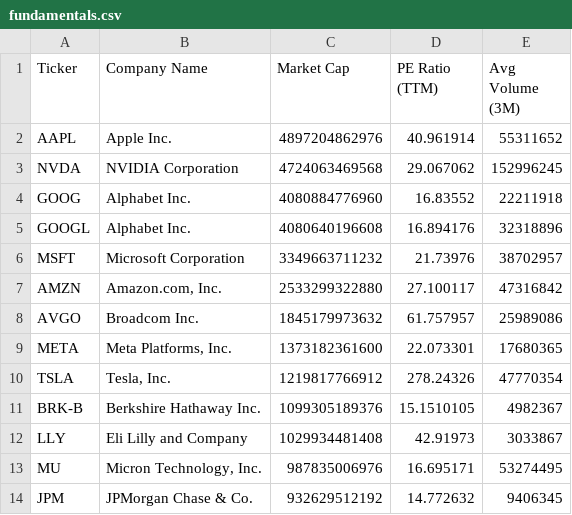
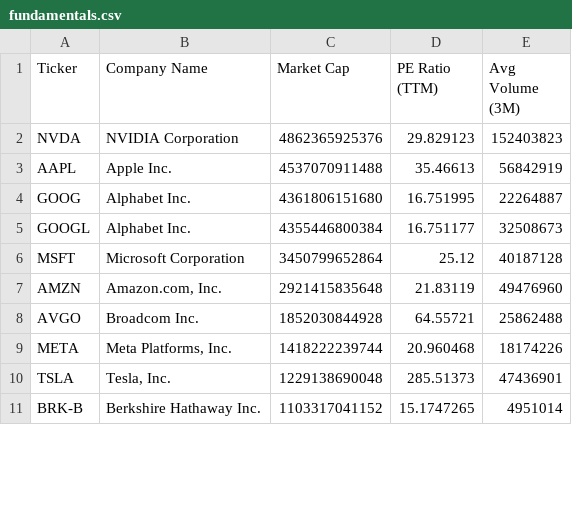
Before and after one commit to NK-Mikey/Stock-Market-Dashboard, a CSV file: data/fundamentals.csv, drawn as a sheet; only a part is shown; the diff covers the shown part only.

```diff
--- a/data/fundamentals.csv
+++ b/data/fundamentals.csv
@@ -1,14 +1,11 @@
 Ticker,Company Name,Market Cap,PE Ratio (TTM),Avg Volume (3M)
-AAPL,Apple Inc.,4897204862976,40.961914,55311652
-NVDA,NVIDIA Corporation,4724063469568,29.067062,152996245
-GOOG,Alphabet Inc.,4080884776960,16.83552,22211918
-GOOGL,Alphabet Inc.,4080640196608,16.894176,32318896
-MSFT,Microsoft Corporation,3349663711232,21.73976,38702957
-AMZN,"Amazon.com, Inc.",2533299322880,27.100117,47316842
-AVGO,Broadcom Inc.,1845179973632,61.757957,25989086
-META,"Meta Platforms, Inc.",1373182361600,22.073301,17680365
-TSLA,"Tesla, Inc.",1219817766912,278.24326,47770354
-BRK-B,Berkshire Hathaway Inc.,1099305189376,15.1510105,4982367
-LLY,Eli Lilly and Company,1029934481408,42.91973,3033867
-MU,"Micron Technology, Inc.",987835006976,16.695171,53274495
-JPM,JPMorgan Chase & Co.,932629512192,14.772632,9406345
+NVDA,NVIDIA Corporation,4862365925376,29.829123,152403823
+AAPL,Apple Inc.,4537070911488,35.46613,56842919
+GOOG,Alphabet Inc.,4361806151680,16.751995,22264887
+GOOGL,Alphabet Inc.,4355446800384,16.751177,32508673
+MSFT,Microsoft Corporation,3450799652864,25.12,40187128
+AMZN,"Amazon.com, Inc.",2921415835648,21.83119,49476960
+AVGO,Broadcom Inc.,1852030844928,64.55721,25862488
+META,"Meta Platforms, Inc.",1418222239744,20.960468,18174226
+TSLA,"Tesla, Inc.",1229138690048,285.51373,47436901
+BRK-B,Berkshire Hathaway Inc.,1103317041152,15.1747265,4951014
```
Also changed, not shown: 7 added rows, 4 removed rows and 25 edited cells elsewhere in this file, data/dim_stock.csv, 1 other file.
